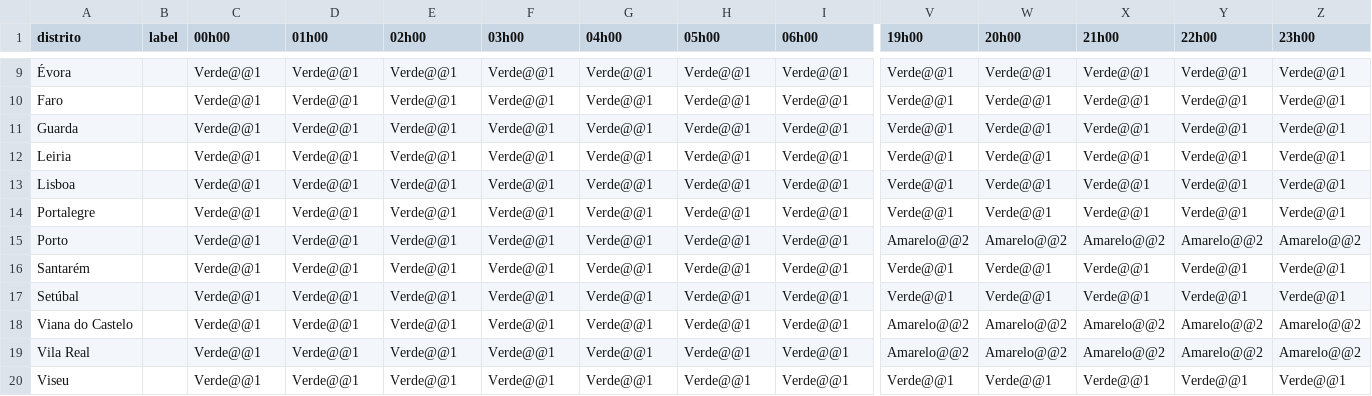
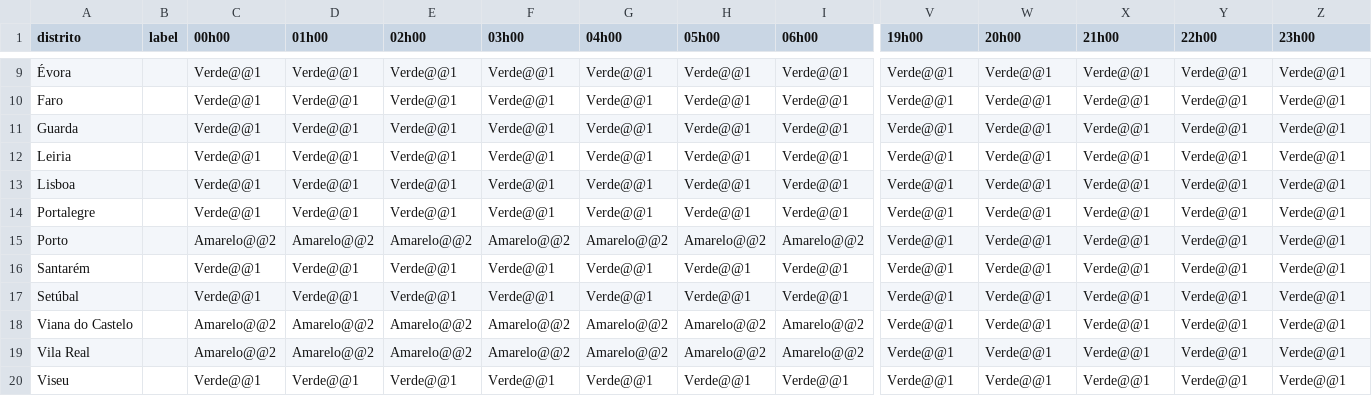
Before and after one commit to CatiaBarros/Avisos_diarios_IPMA, a CSV file: avisos_precipita_o.csv, drawn as a sheet; only a part is shown, gaps mark what is left out; the diff covers the shown part only; the diff names each change by its address in the sheet, - before the commit and + after, or states it on an @@ line.

```diff
--- a/avisos_precipita_o.csv
+++ b/avisos_precipita_o.csv
-C15 (00h00): Verde@@1
+C15 (00h00): Amarelo@@2
-D15 (01h00): Verde@@1
+D15 (01h00): Amarelo@@2
-E15 (02h00): Verde@@1
+E15 (02h00): Amarelo@@2
-F15 (03h00): Verde@@1
+F15 (03h00): Amarelo@@2
-G15 (04h00): Verde@@1
+G15 (04h00): Amarelo@@2
-H15 (05h00): Verde@@1
+H15 (05h00): Amarelo@@2
-I15 (06h00): Verde@@1
+I15 (06h00): Amarelo@@2
-V15 (19h00): Amarelo@@2
+V15 (19h00): Verde@@1
-W15 (20h00): Amarelo@@2
+W15 (20h00): Verde@@1
-X15 (21h00): Amarelo@@2
+X15 (21h00): Verde@@1
-Y15 (22h00): Amarelo@@2
+Y15 (22h00): Verde@@1
-Z15 (23h00): Amarelo@@2
+Z15 (23h00): Verde@@1
-C18:C19 (00h00): Verde@@1
+C18:C19 (00h00): Amarelo@@2
-D18:D19 (01h00): Verde@@1
+D18:D19 (01h00): Amarelo@@2
-E18:E19 (02h00): Verde@@1
+E18:E19 (02h00): Amarelo@@2
-F18:F19 (03h00): Verde@@1
+F18:F19 (03h00): Amarelo@@2
-G18:G19 (04h00): Verde@@1
+G18:G19 (04h00): Amarelo@@2
-H18:H19 (05h00): Verde@@1
+H18:H19 (05h00): Amarelo@@2
-I18:I19 (06h00): Verde@@1
+I18:I19 (06h00): Amarelo@@2
-V18:V19 (19h00): Amarelo@@2
+V18:V19 (19h00): Verde@@1
-W18:W19 (20h00): Amarelo@@2
+W18:W19 (20h00): Verde@@1
-X18:X19 (21h00): Amarelo@@2
+X18:X19 (21h00): Verde@@1
-Y18:Y19 (22h00): Amarelo@@2
+Y18:Y19 (22h00): Verde@@1
-Z18:Z19 (23h00): Amarelo@@2
+Z18:Z19 (23h00): Verde@@1
```
Also changed, not shown: 24 edited cells elsewhere in this file, 1 other file.
